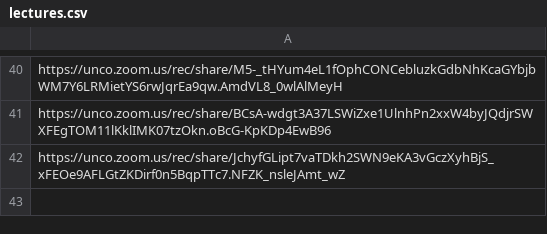
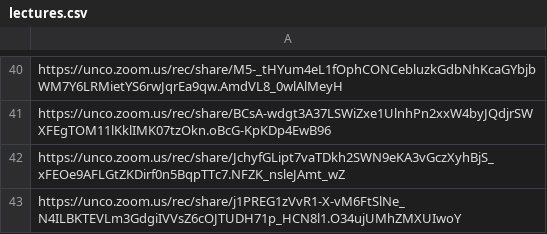
Before and after one commit to Mark-Seaman/UNC-BACS200-2021-Fall, a CSV file: markdown/lectures.csv, drawn as a sheet; only a part is shown, gaps mark what is left out.

```diff
--- a/markdown/lectures.csv
+++ b/markdown/lectures.csv
@@ -42 +42,2 @@ https://unco.zoom.us/rec/share/BCsA-wdgt3A37LSWiZxe1UlnhPn2xxW4byJQdjrSWXFEgTOM1
 https://unco.zoom.us/rec/share/JchyfGLipt7vaTDkh2SWN9eKA3vGczXyhBjS_xFEOe9AFLGtZKDirf0n5BqpTTc7.NFZK_nsleJAmt_wZ
+https://unco.zoom.us/rec/share/j1PREG1zVvR1-X-vM6FtSlNe_N4ILBKTEVLm3GdgiIVVsZ6cOJTUDH71p_HCN8l1.O34ujUMhZMXUIwoY
```
Also changed, not shown: 4 other files.
